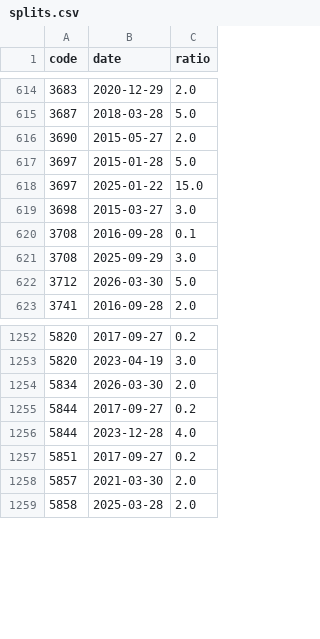
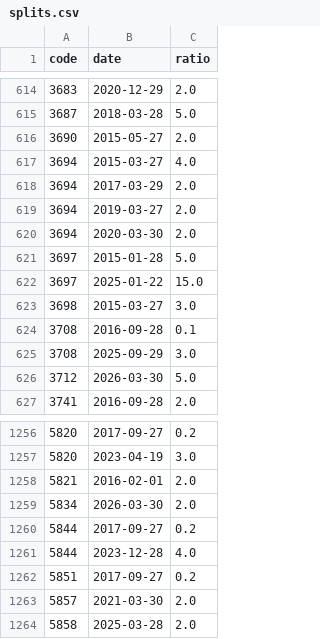
Before and after one commit to harashin96/BAKUHANE_KABU, a CSV file: data/splits.csv, drawn as a sheet; only a part is shown, gaps mark what is left out; the diff names each change by its address in the sheet, - before the commit and + after, or states it on an @@ line.

```diff
--- a/data/splits.csv
+++ b/data/splits.csv
+row 617: 3694 | 2015-03-27 | 4.0
+row 618: 3694 | 2017-03-29 | 2.0
+row 619: 3694 | 2019-03-27 | 2.0
+row 620: 3694 | 2020-03-30 | 2.0
+row 1258: 5821 | 2016-02-01 | 2.0
```
Also changed, not shown: 4 other files.
